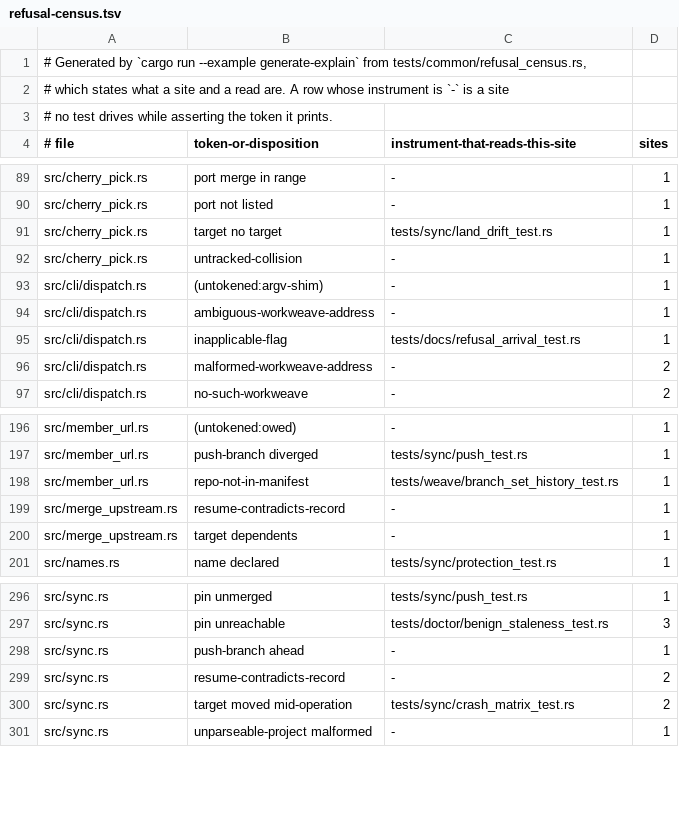
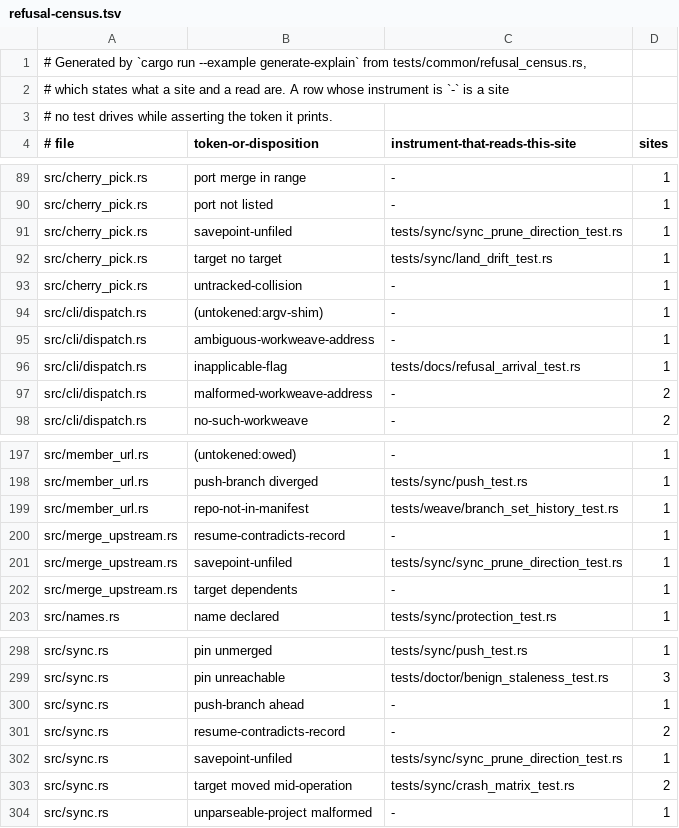
Before and after one commit to cwalv/repoweave, a TSV file: docs/internals/refusal-census.tsv, drawn as a sheet; only a part is shown, gaps mark what is left out.

```diff
--- a/docs/internals/refusal-census.tsv
+++ b/docs/internals/refusal-census.tsv
@@ -90,2 +90,3 @@ src/cherry_pick.rs	port merge in range	-	1
 src/cherry_pick.rs	port not listed	-	1
+src/cherry_pick.rs	savepoint-unfiled	tests/sync/sync_prune_direction_test.rs	1
 src/cherry_pick.rs	target no target	tests/sync/land_drift_test.rs	1
@@ -199,2 +200,3 @@ src/member_url.rs	repo-not-in-manifest	tests/weave/branch_set_history_test.rs	1
 src/merge_upstream.rs	resume-contradicts-record	-	1
+src/merge_upstream.rs	savepoint-unfiled	tests/sync/sync_prune_direction_test.rs	1
 src/merge_upstream.rs	target dependents	-	1
@@ -299,2 +301,3 @@ src/sync.rs	push-branch ahead	-	1
 src/sync.rs	resume-contradicts-record	-	2
+src/sync.rs	savepoint-unfiled	tests/sync/sync_prune_direction_test.rs	1
 src/sync.rs	target moved mid-operation	tests/sync/crash_matrix_test.rs	2
```
Also changed, not shown: 7 other files.
